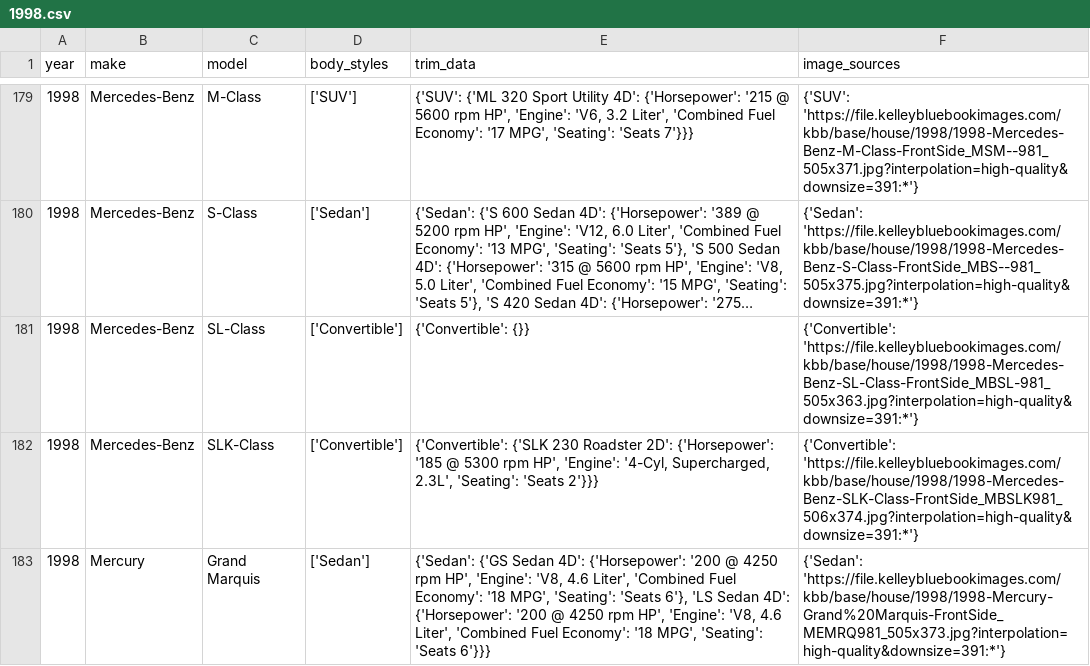
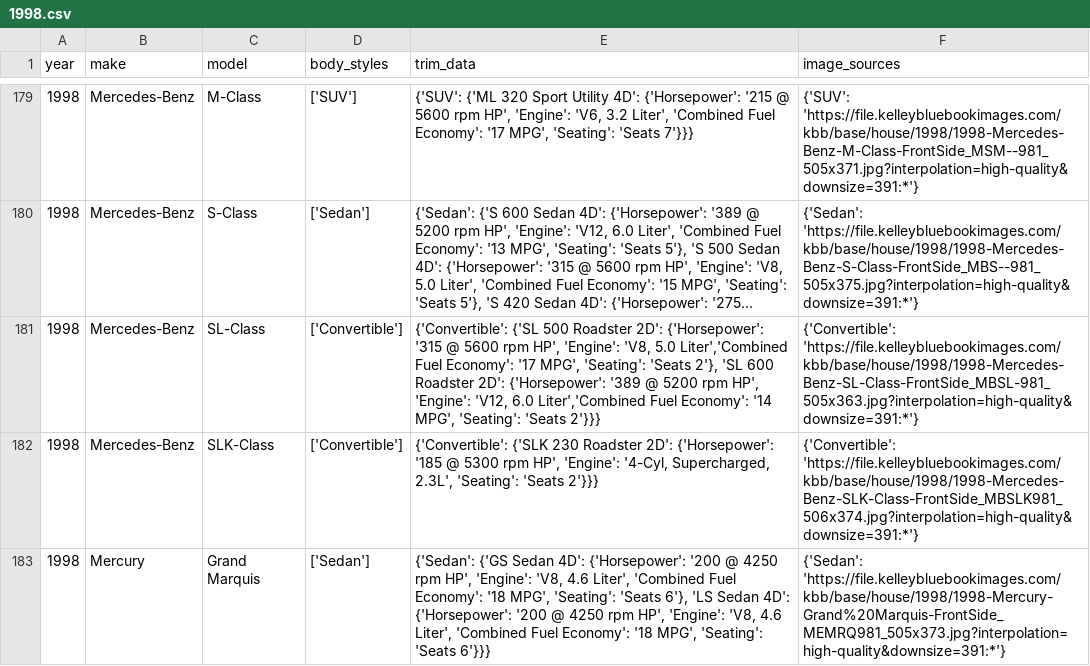
Before and after one commit to zshafiqu/vehicleinfo.org, a CSV file: scrapingservices/master_data/1998.csv, drawn as a sheet; only a part is shown, gaps mark what is left out; long unchanged cells end in …; the diff names each change by its address in the sheet, - before the commit and + after, or states it on an @@ line.

```diff
--- a/scrapingservices/master_data/1998.csv
+++ b/scrapingservices/master_data/1998.csv
-E181 (trim_data): {'Convertible': {}}
+E181 (trim_data): {'Convertible': {'SL 500 Roadster 2D': {'Horsepower': '315 @ 5600 rpm HP', 'Engine': 'V8, 5.0 Liter','Combined Fuel Economy': '17 MPG', 'Seating': 'Seats 2'}, 'SL 600 Roadster 2D': {'Horsepower': '389 @ 5200 rpm HP', 'Engine': 'V12, 6.0 Liter','Combined Fuel Economy': '14 MPG', 'Seating': 'Seats 2'}}}
```
Also changed, not shown: 1 other file.
